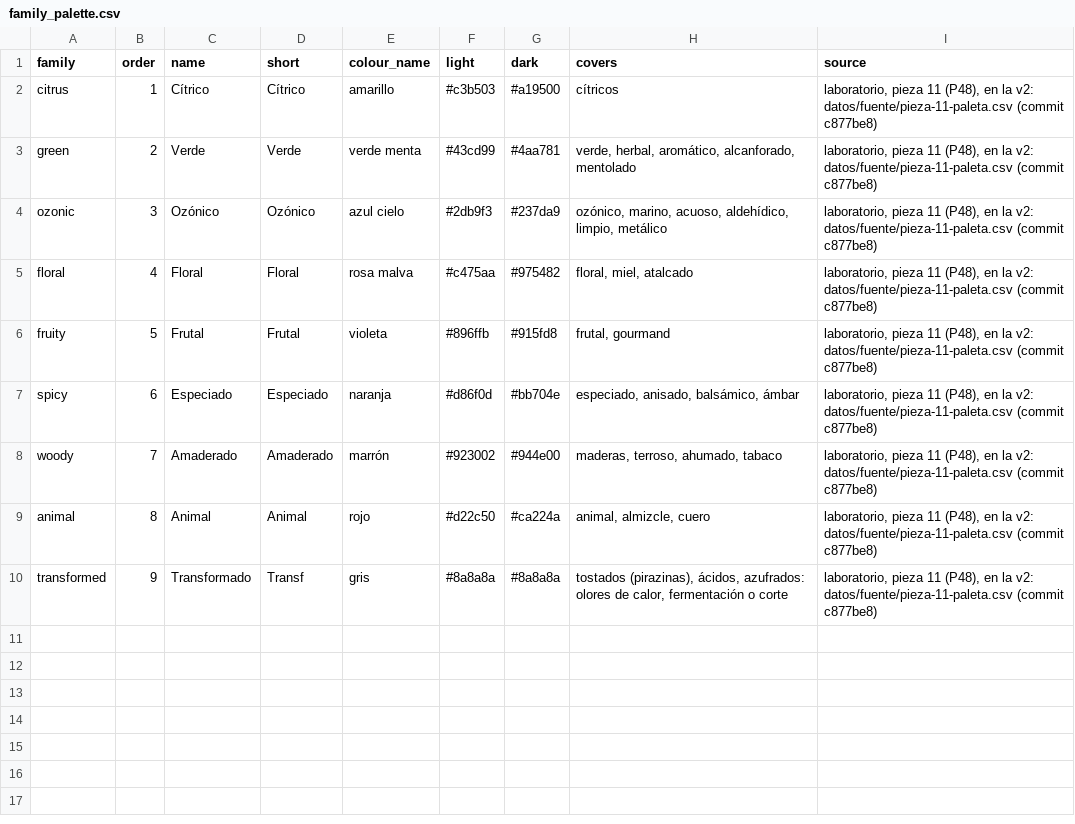
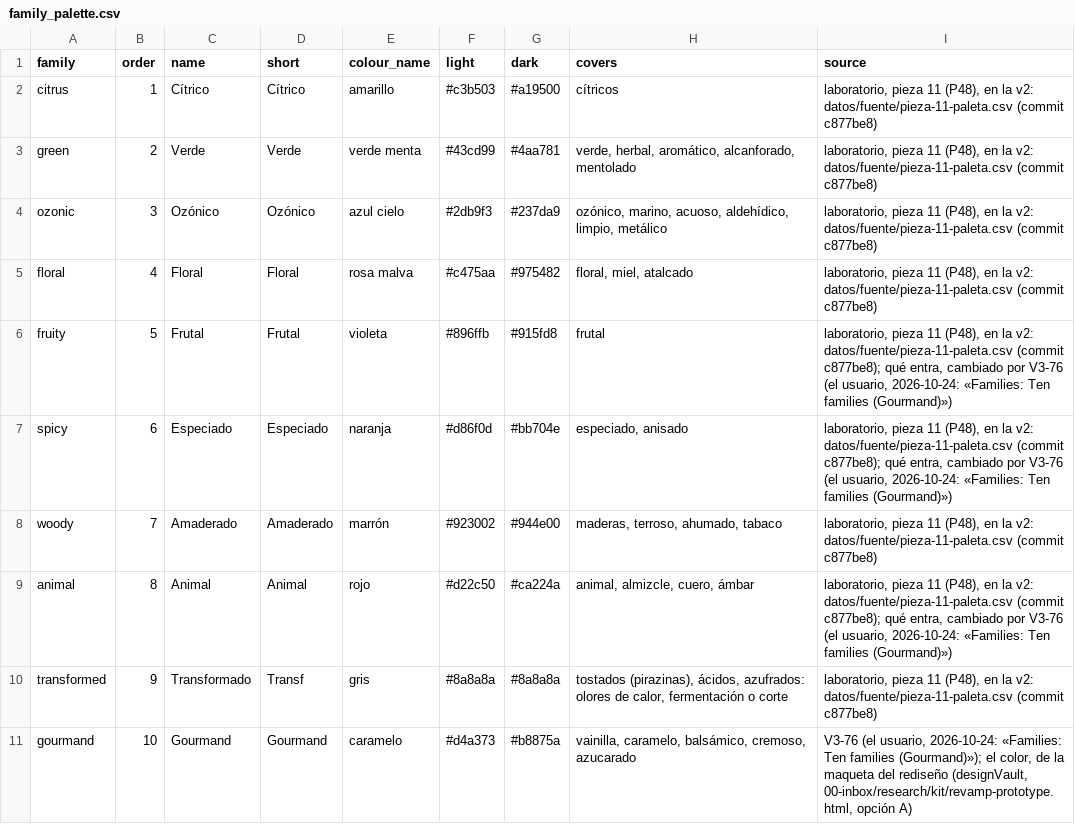
Before and after one commit to smortenax/perfumeria-app, a CSV file: v3/datos/family_palette.csv, drawn as a sheet.

```diff
--- a/v3/datos/family_palette.csv
+++ b/v3/datos/family_palette.csv
@@ -5,6 +5,7 @@ ozonic,3,Ozónico,Ozónico,azul cielo,#2db9f3,#237da9,"ozónico, marino, acuoso,
 floral,4,Floral,Floral,rosa malva,#c475aa,#975482,"floral, miel, atalcado","laboratorio, pieza 11 (P48), en la v2: datos/fuente/pieza-11-paleta.csv (commit c877be8)"
-fruity,5,Frutal,Frutal,violeta,#896ffb,#915fd8,"frutal, gourmand","laboratorio, pieza 11 (P48), en la v2: datos/fuente/pieza-11-paleta.csv (commit c877be8)"
-spicy,6,Especiado,Especiado,naranja,#d86f0d,#bb704e,"especiado, anisado, balsámico, ámbar","laboratorio, pieza 11 (P48), en la v2: datos/fuente/pieza-11-paleta.csv (commit c877be8)"
+fruity,5,Frutal,Frutal,violeta,#896ffb,#915fd8,frutal,"laboratorio, pieza 11 (P48), en la v2: datos/fuente/pieza-11-paleta.csv (commit c877be8); qué entra, cambiado por V3-76 (el usuario, 2026-10-24: «Families: Ten families (Gourmand)»)"
+spicy,6,Especiado,Especiado,naranja,#d86f0d,#bb704e,"especiado, anisado","laboratorio, pieza 11 (P48), en la v2: datos/fuente/pieza-11-paleta.csv (commit c877be8); qué entra, cambiado por V3-76 (el usuario, 2026-10-24: «Families: Ten families (Gourmand)»)"
 woody,7,Amaderado,Amaderado,marrón,#923002,#944e00,"maderas, terroso, ahumado, tabaco","laboratorio, pieza 11 (P48), en la v2: datos/fuente/pieza-11-paleta.csv (commit c877be8)"
-animal,8,Animal,Animal,rojo,#d22c50,#ca224a,"animal, almizcle, cuero","laboratorio, pieza 11 (P48), en la v2: datos/fuente/pieza-11-paleta.csv (commit c877be8)"
+animal,8,Animal,Animal,rojo,#d22c50,#ca224a,"animal, almizcle, cuero, ámbar","laboratorio, pieza 11 (P48), en la v2: datos/fuente/pieza-11-paleta.csv (commit c877be8); qué entra, cambiado por V3-76 (el usuario, 2026-10-24: «Families: Ten families (Gourmand)»)"
 transformed,9,Transformado,Transf,gris,#8a8a8a,#8a8a8a,"tostados (pirazinas), ácidos, azufrados: olores de calor, fermentación o corte","laboratorio, pieza 11 (P48), en la v2: datos/fuente/pieza-11-paleta.csv (commit c877be8)"
+gourmand,10,Gourmand,Gourmand,caramelo,#d4a373,#b8875a,"vainilla, caramelo, balsámico, cremoso, azucarado","V3-76 (el usuario, 2026-10-24: «Families: Ten families (Gourmand)»); el color, de la maqueta del rediseño (designVault, 00-inbox/research/kit/revamp-prototype.html, opción A)"
```
Also changed, not shown: migracion-v3/tandas/aprobadas.csv, v3/datos/materials.csv, 3 other files.
